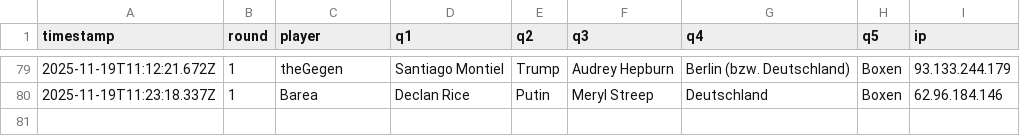
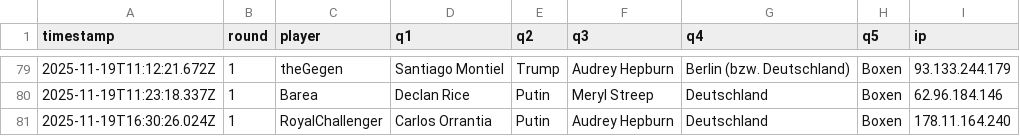
Before and after one commit to Mart-041/Im-with-stupid, a CSV file: data/responses.csv, drawn as a sheet; only a part is shown, gaps mark what is left out.

Commit message:
add response RoyalChallenger @ 2025-11-19T16:30:26.024Z

```diff
--- a/data/responses.csv
+++ b/data/responses.csv
@@ -80 +80,2 @@ timestamp;round;player;q1;q2;q3;q4;q5;ip
 2025-11-19T11:23:18.337Z;1;Barea;Declan Rice;Putin;Meryl Streep;Deutschland;Boxen;62.96.184.146
+2025-11-19T16:30:26.024Z;1;RoyalChallenger;Carlos Orrantia;Putin;Audrey Hepburn;Deutschland;Boxen;178.11.164.240
```
